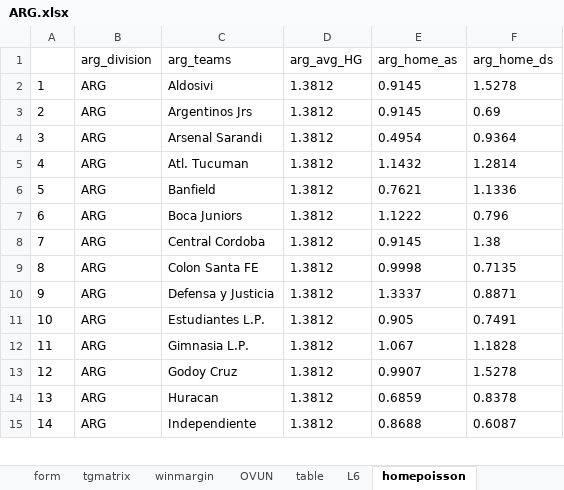
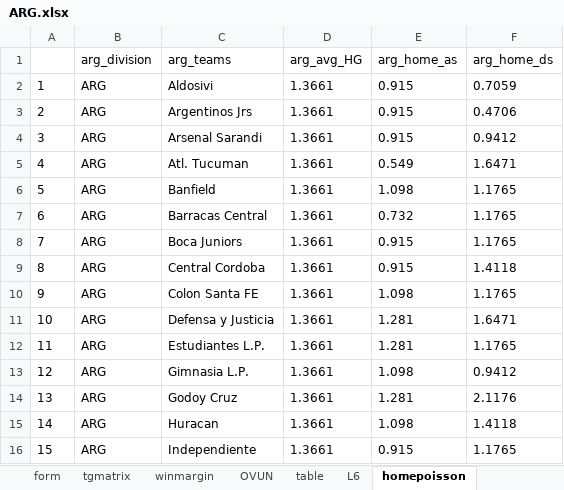
Before and after one commit to gitboyzorro5/Rsoccer, an Excel workbook: NL/ARG.xlsx, sheet homepoisson, drawn as a sheet; only a part is shown; values as stored, in another font and other column widths than the file's, no borders; addresses are those after the commit; the diff covers the shown part only; the diff names each change by its address in the sheet, - before the commit and + after, or states it on an @@ line.

```diff
--- a/NL/ARG.xlsx (sheet homepoisson)
+++ b/NL/ARG.xlsx (sheet homepoisson)
-D2:D6 (arg_avg_HG): 1.3812
+D2:D6 (arg_avg_HG): 1.3661
-E2:E3 (arg_home_as): 0.9145
+E2:E3 (arg_home_as): 0.915
-F2 (arg_home_ds): 1.5278
+F2 (arg_home_ds): 0.7059
-F3 (arg_home_ds): 0.69
+F3 (arg_home_ds): 0.4706
-E4 (arg_home_as): 0.4954
+E4 (arg_home_as): 0.915
-F4 (arg_home_ds): 0.9364
+F4 (arg_home_ds): 0.9412
-E5 (arg_home_as): 1.1432
+E5 (arg_home_as): 0.549
-F5 (arg_home_ds): 1.2814
+F5 (arg_home_ds): 1.6471
-E6 (arg_home_as): 0.7621
+E6 (arg_home_as): 1.098
-F6 (arg_home_ds): 1.1336
+F6 (arg_home_ds): 1.1765
+row 7: 6 | ARG | Barracas Central | 1.3661 | 0.732 | 1.1765
@@ column A renumbered from row 8 down @@
-D8:D16 (arg_avg_HG): 1.3812
+D8:D16 (arg_avg_HG): 1.3661
-E8 (arg_home_as): 1.1222
+E8 (arg_home_as): 0.915
-F8 (arg_home_ds): 0.796
+F8 (arg_home_ds): 1.1765
-E9 (arg_home_as): 0.9145
+E9 (arg_home_as): 0.915
-F9 (arg_home_ds): 1.38
+F9 (arg_home_ds): 1.4118
-E10 (arg_home_as): 0.9998
+E10 (arg_home_as): 1.098
-F10 (arg_home_ds): 0.7135
+F10 (arg_home_ds): 1.1765
-E11 (arg_home_as): 1.3337
+E11 (arg_home_as): 1.281
-F11 (arg_home_ds): 0.8871
+F11 (arg_home_ds): 1.6471
-E12 (arg_home_as): 0.905
+E12 (arg_home_as): 1.281
-F12 (arg_home_ds): 0.7491
+F12 (arg_home_ds): 1.1765
-E13 (arg_home_as): 1.067
+E13 (arg_home_as): 1.098
-F13 (arg_home_ds): 1.1828
+F13 (arg_home_ds): 0.9412
-E14 (arg_home_as): 0.9907
+E14 (arg_home_as): 1.281
-F14 (arg_home_ds): 1.5278
+F14 (arg_home_ds): 2.1176
-E15 (arg_home_as): 0.6859
+E15 (arg_home_as): 1.098
-F15 (arg_home_ds): 0.8378
+F15 (arg_home_ds): 1.4118
-E16 (arg_home_as): 0.8688
+E16 (arg_home_as): 0.915
-F16 (arg_home_ds): 0.6087
+F16 (arg_home_ds): 1.1765
```
Also changed, not shown: 1 added row and 36 edited cells elsewhere in this sheet, sheet ARG, sheet totalgoalsv2, sheet table, sheet winmargin, sheet OVUN, sheet gcmatrix2, 5 more sheets, NL/FIN.xlsx, NL/IRL.xlsx, 34 other files.
